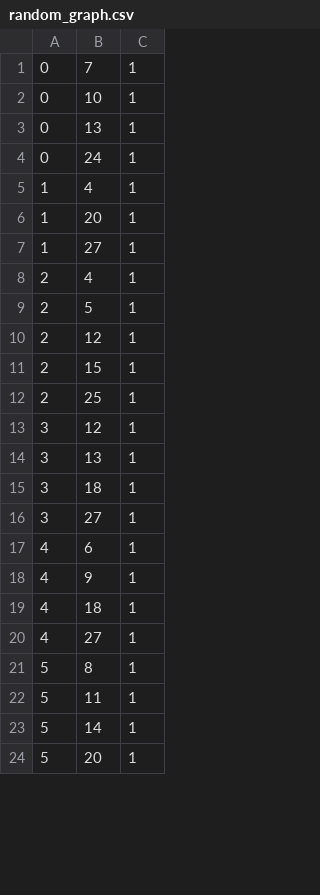
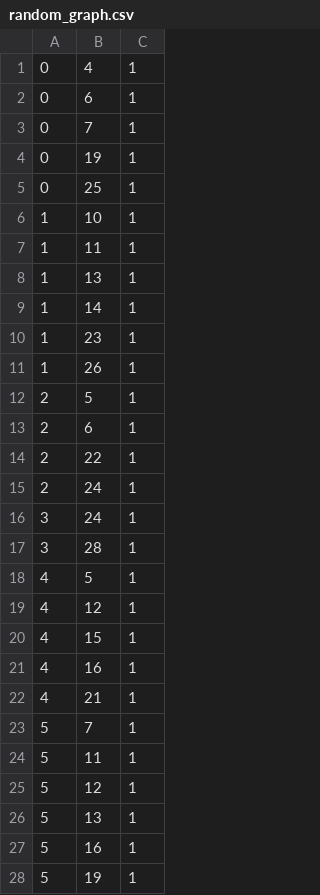
Before and after one commit to filipsl/computational-methods, a CSV file: 02/03-circuit-simulator/graphs_csv/random_graph.csv, drawn as a sheet; only a part is shown; the diff covers the shown part only.

```diff
--- a/02/03-circuit-simulator/graphs_csv/random_graph.csv
+++ b/02/03-circuit-simulator/graphs_csv/random_graph.csv
@@ -1,24 +1,28 @@
+0,4,1
+0,6,1
 0,7,1
-0,10,1
-0,13,1
-0,24,1
-1,4,1
-1,20,1
-1,27,1
-2,4,1
+0,19,1
+0,25,1
+1,10,1
+1,11,1
+1,13,1
+1,14,1
+1,23,1
+1,26,1
 2,5,1
-2,12,1
-2,15,1
-2,25,1
-3,12,1
-3,13,1
-3,18,1
-3,27,1
-4,6,1
-4,9,1
-4,18,1
-4,27,1
-5,8,1
+2,6,1
+2,22,1
+2,24,1
+3,24,1
+3,28,1
+4,5,1
+4,12,1
+4,15,1
+4,16,1
+4,21,1
+5,7,1
 5,11,1
-5,14,1
-5,20,1
+5,12,1
+5,13,1
+5,16,1
+5,19,1
```
Also changed, not shown: 24 added rows, 13 removed rows and 25 edited cells elsewhere in this file, 02/03-circuit-simulator/graphs_csv/2D_grid_var_r.csv, 02/03-circuit-simulator/graphs_csv/3_regular_graph.csv, 7 other files.
